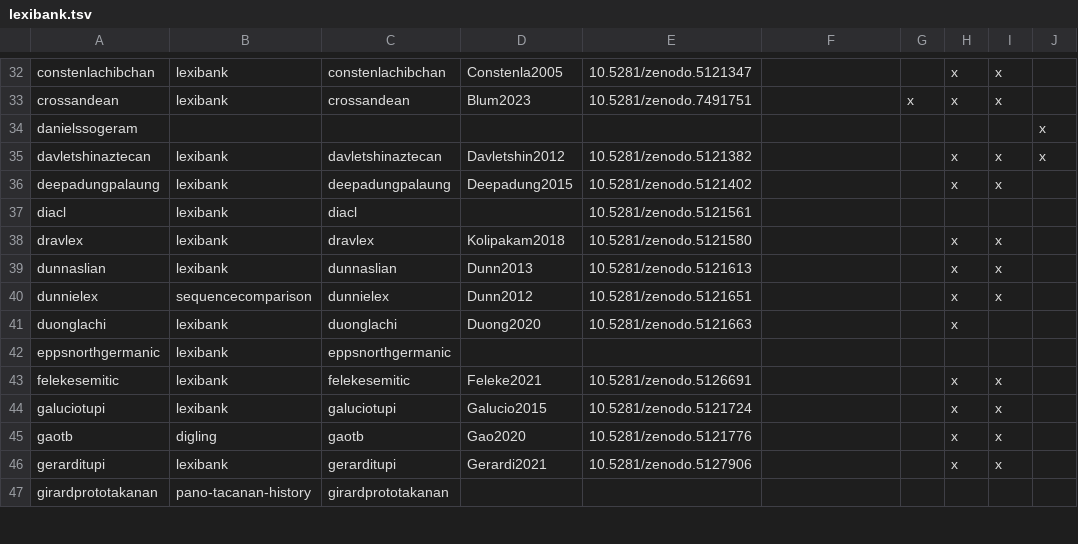
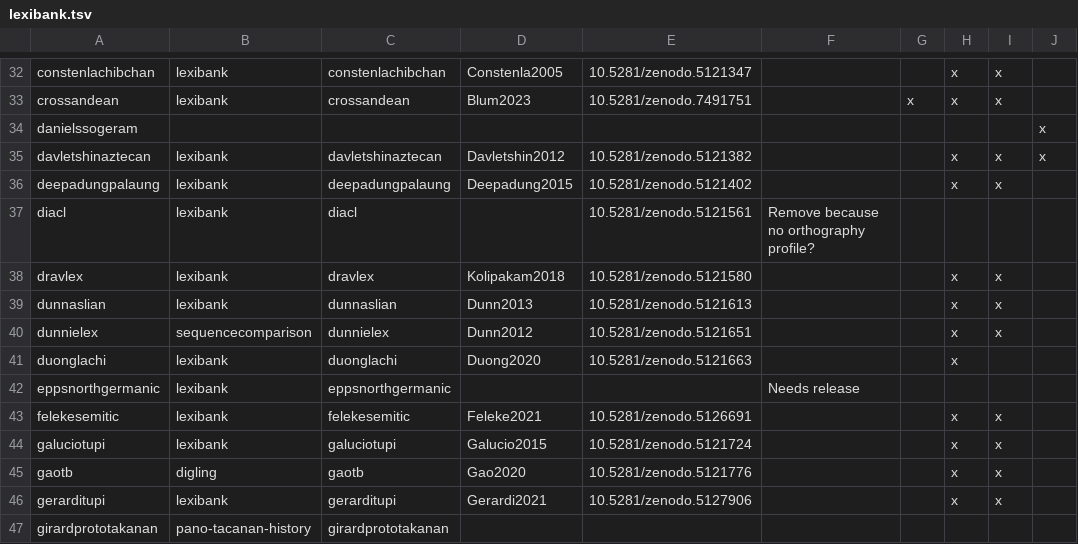
Before and after one commit to lexibank/lexibank-analysed, a TSV file: etc/lexibank.tsv, drawn as a sheet; only a part is shown, gaps mark what is left out; the diff names each change by its address in the sheet, - before the commit and + after, or states it on an @@ line.

Commit message:
Comments

```diff
--- a/etc/lexibank.tsv
+++ b/etc/lexibank.tsv
-F37: (empty)
+F37: Remove because no orthography profile?
-F42: (empty)
+F42: Needs release
```
